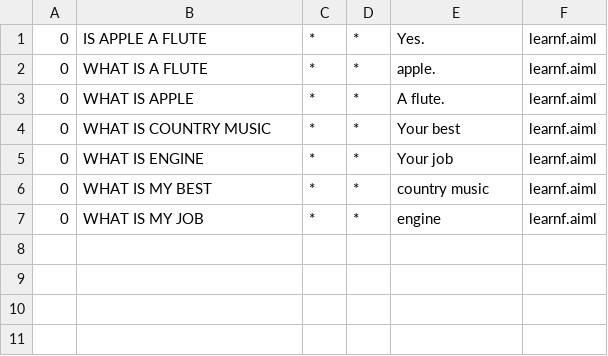
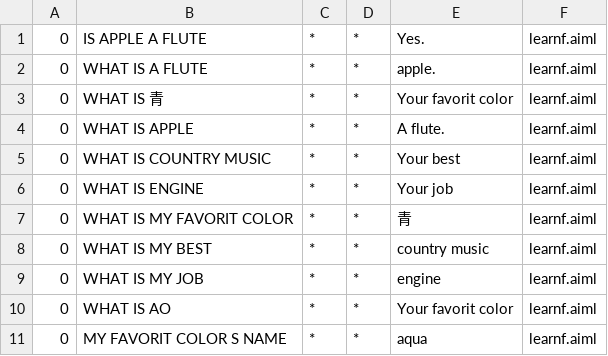
Before and after one commit to 28kayak/Alicebot, a CSV file: src/main/resources/bots/super/aimlif/learnf.aiml.csv, drawn as a sheet.

Commit message:
+ kanji in set/color.txt

```diff
--- a/src/main/resources/bots/super/aimlif/learnf.aiml.csv
+++ b/src/main/resources/bots/super/aimlif/learnf.aiml.csv
@@ -2,2 +2,3 @@
 0,WHAT IS A FLUTE,*,*,apple.,learnf.aiml
+0,WHAT IS 青,*,*,Your favorit color,learnf.aiml
 0,WHAT IS APPLE,*,*,A flute.,learnf.aiml
@@ -5,3 +6,6 @@
 0,WHAT IS ENGINE,*,*,Your job,learnf.aiml
+0,WHAT IS MY FAVORIT COLOR,*,*,青,learnf.aiml
 0,WHAT IS MY BEST,*,*,country music,learnf.aiml
 0,WHAT IS MY JOB,*,*,engine,learnf.aiml
+0,WHAT IS AO,*,*,Your favorit color,learnf.aiml
+0,MY FAVORIT COLOR S NAME,*,*,aqua,learnf.aiml
```
Also changed, not shown: 2 other files.
